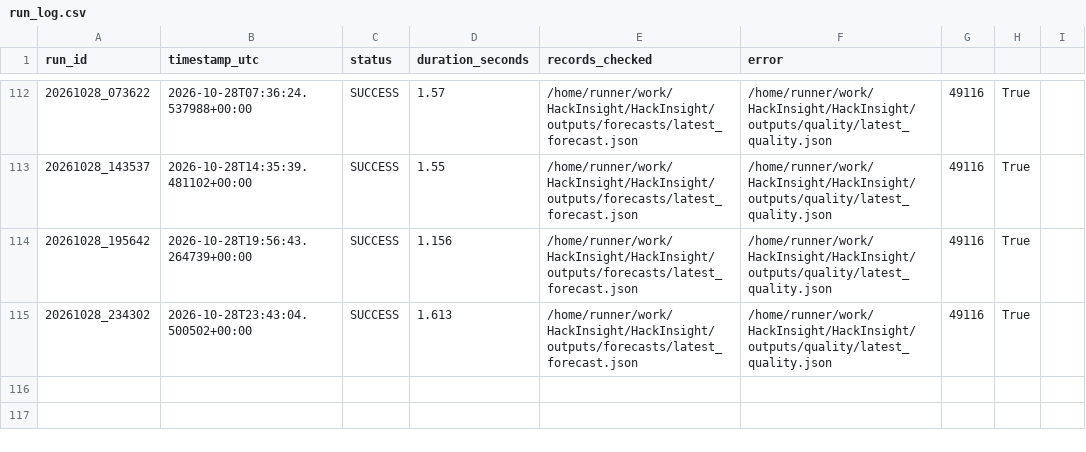
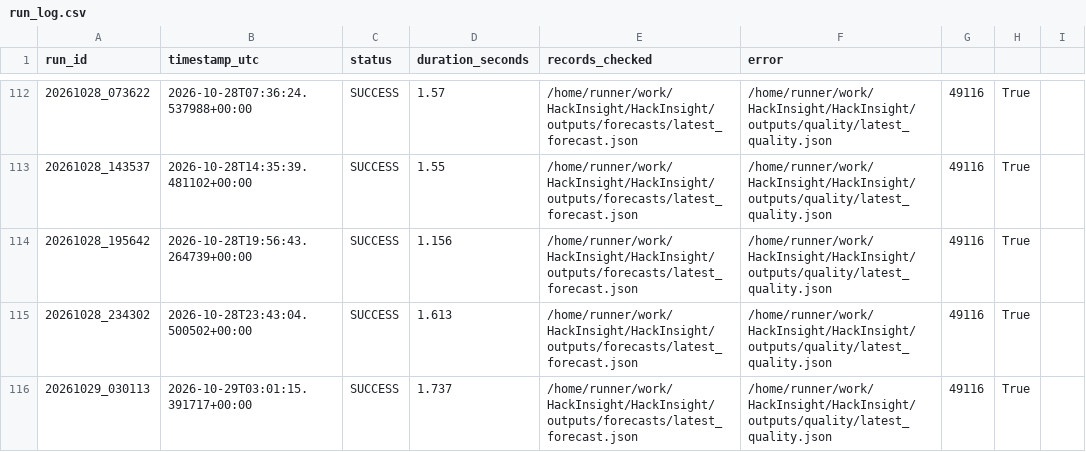
Before and after one commit to Ali-HF/HackInsight, a CSV file: outputs/run_history/run_log.csv, drawn as a sheet; only a part is shown, gaps mark what is left out.

```diff
--- a/outputs/run_history/run_log.csv
+++ b/outputs/run_history/run_log.csv
@@ -115 +115,2 @@ run_id,timestamp_utc,status,duration_seconds,records_checked,error
 20261028_234302,2026-10-28T23:43:04.500502+00:00,SUCCESS,1.613,/home/runner/work/HackInsight/HackInsight/outputs/forecasts/latest_forecast.json,/home/runner/work/HackInsight/HackInsight/outputs/quality/latest_quality.json,49116,True,
+20261029_030113,2026-10-29T03:01:15.391717+00:00,SUCCESS,1.737,/home/runner/work/HackInsight/HackInsight/outputs/forecasts/latest_forecast.json,/home/runner/work/HackInsight/HackInsight/outputs/quality/latest_quality.json,49116,True,
```
Also changed, not shown: outputs/run_history/prefect_runs.csv, 4 other files.
